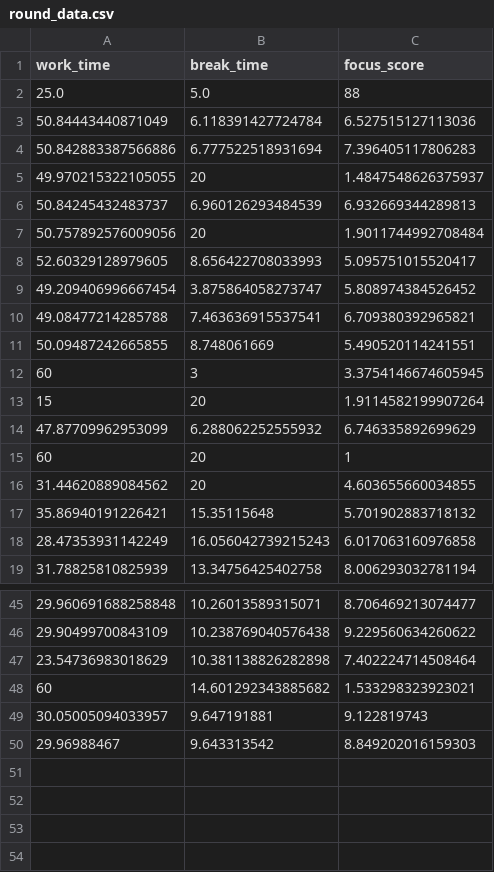
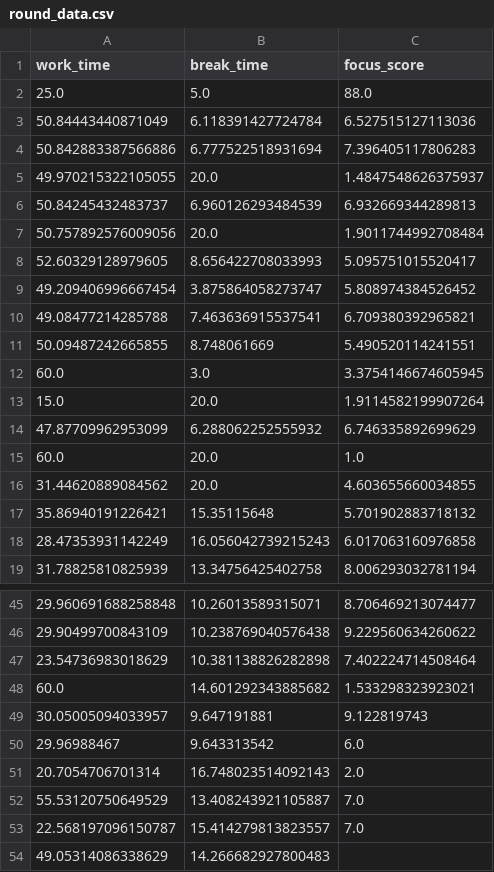
Before and after one commit to porChe1223/pomodoro-optimization-server, a CSV file: data/round_data.csv, drawn as a sheet; only a part is shown, gaps mark what is left out; the diff covers the shown part only.

```diff
--- a/data/round_data.csv
+++ b/data/round_data.csv
@@ -1,2 +1,2 @@
 work_time,break_time,focus_score
-25.0,5.0,88
+25.0,5.0,88.0
@@ -5 +5 @@ work_time,break_time,focus_score
-49.970215322105055,	20,	1.4847548626375937
+49.970215322105055,20.0,1.4847548626375937
@@ -7 +7 @@ work_time,break_time,focus_score
-50.757892576009056,	20,	1.9011744992708484
+50.757892576009056,20.0,1.9011744992708484
@@ -12,2 +12,2 @@ work_time,break_time,focus_score
-60,	3,	3.3754146674605945
-15,	20,	1.9114582199907264
+60.0,3.0,3.3754146674605945
+15.0,20.0,1.9114582199907264
@@ -15,2 +15,2 @@ work_time,break_time,focus_score
-60,	20,	1
-31.44620889084562,	20,	4.603655660034855
+60.0,20.0,1.0
+31.44620889084562,20.0,4.603655660034855
@@ -48 +48 @@ work_time,break_time,focus_score
-60,	14.601292343885682,	1.533298323923021
+60.0,14.601292343885682,1.533298323923021
@@ -50 +50,5 @@ work_time,break_time,focus_score
-29.96988467,	9.643313542,	8.849202016159303
+29.96988467,9.643313542,6.0
+20.7054706701314,16.748023514092143,2.0
+55.53120750649529,13.408243921105887,7.0
+22.568197096150787,15.414279813823557,7.0
+49.05314086338629,14.266682927800483,
```
Also changed, not shown: 2 edited cells elsewhere in this file, 2 other files.
